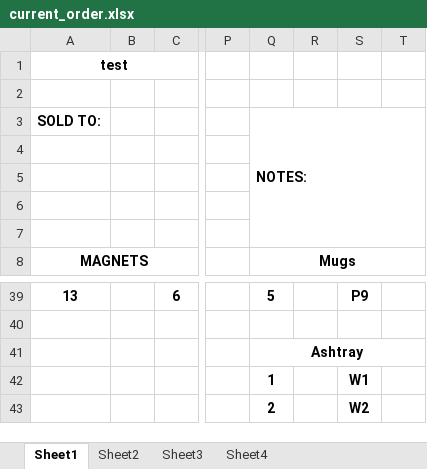
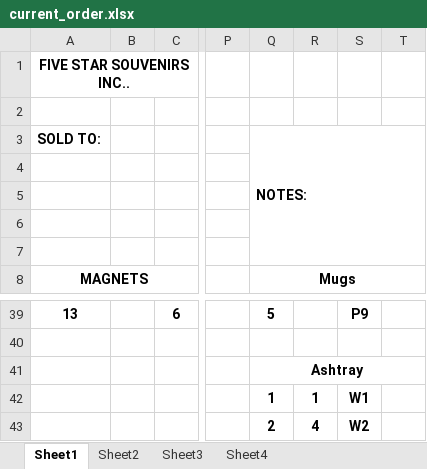
Before and after one commit to fivestarsouvenirs5/Five-Star-Souvenir-App, an Excel workbook: order_forms/current_order.xlsx, sheet Sheet1, drawn as a sheet; only a part is shown, gaps mark what is left out; values as stored, in another font and other column widths than the file's, no borders; the diff names each change by its address in the sheet, - before the commit and + after, or states it on an @@ line.

Commit message:
new york products and new jersey products go to respective order forms when ordered

```diff
--- a/order_forms/current_order.xlsx (sheet Sheet1)
+++ b/order_forms/current_order.xlsx (sheet Sheet1)
-A1 (MAGNETS): test
+A1 (MAGNETS): FIVE STAR SOUVENIRS INC..
-R42: (empty)
+R42: 1
-R43: (empty)
+R43: 4
```
Also changed, not shown: 9 other files.
